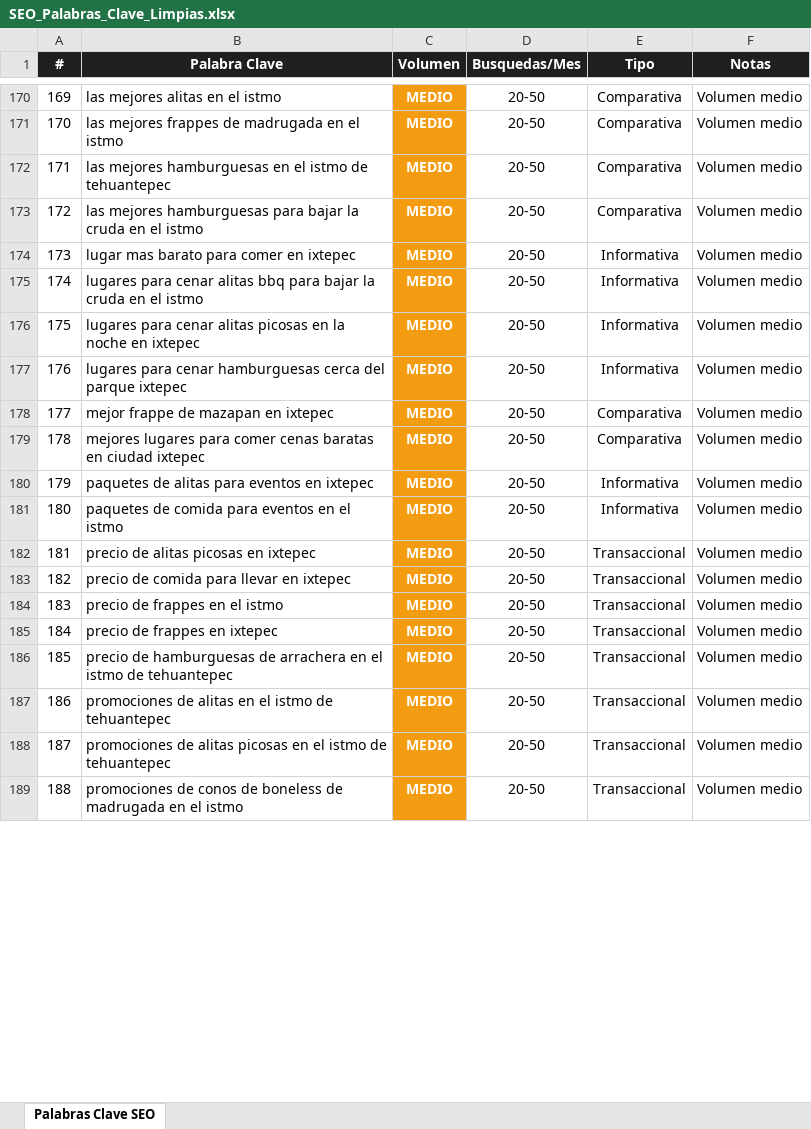
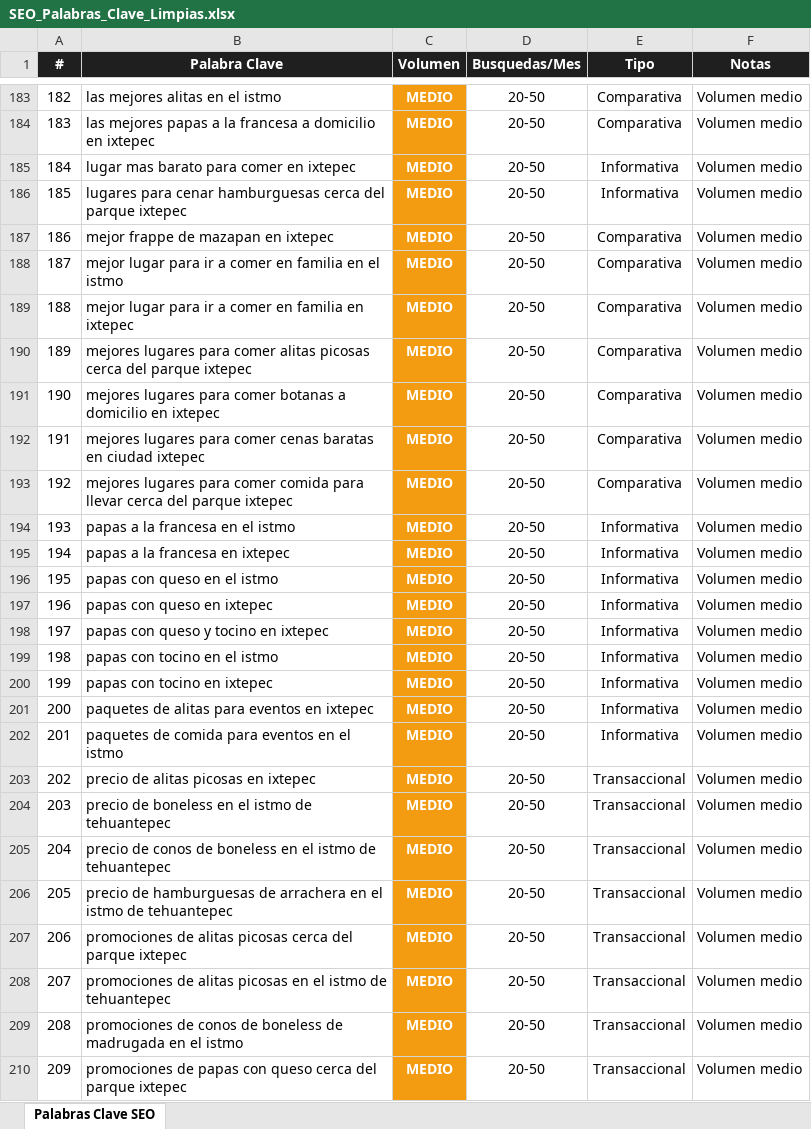
Before and after one commit to TachoJimenez/mrpapasixtepec, an Excel workbook: SEO_Palabras_Clave_Limpias.xlsx, sheet Palabras Clave SEO, drawn as a sheet; only a part is shown, gaps mark what is left out; values as stored, in another font and other column widths than the file's, no borders; removed rows and columns are numbered as before the commit, all else as after; the diff covers the shown part only; the diff names each change by its address in the sheet, - before the commit and + after, or states it on an @@ line.

Commit message:
SEO: Agregar 47 palabras clave directas (platillos + ubicacion + restaurante + familia)

```diff
--- a/SEO_Palabras_Clave_Limpias.xlsx (sheet Palabras Clave SEO)
+++ b/SEO_Palabras_Clave_Limpias.xlsx (sheet Palabras Clave SEO)
@@ column A (#) renumbered from row 3 down @@
-B184 (Palabra Clave): las mejores frappes de madrugada en el istmo
+B184 (Palabra Clave): las mejores papas a la francesa a domicilio en ixtepec
-row 172: 171 | las mejores hamburguesas en el istmo de tehuantepec | MEDIO | 20-50 | Comparativa | Volumen medio
-row 173: 172 | las mejores hamburguesas para bajar la cruda en el istmo | MEDIO | 20-50 | Comparativa | Volumen medio
-row 175: 174 | lugares para cenar alitas bbq para bajar la cruda en el istmo | MEDIO | 20-50 | Informativa | Volumen medio
-row 176: 175 | lugares para cenar alitas picosas en la noche en ixtepec | MEDIO | 20-50 | Informativa | Volumen medio
+row 188: 187 | mejor lugar para ir a comer en familia en el istmo | MEDIO | 20-50 | Comparativa | Volumen medio
+row 189: 188 | mejor lugar para ir a comer en familia en ixtepec | MEDIO | 20-50 | Comparativa | Volumen medio
+row 190: 189 | mejores lugares para comer alitas picosas cerca del parque ixtepec | MEDIO | 20-50 | Comparativa | Volumen medio
+row 191: 190 | mejores lugares para comer botanas a domicilio en ixtepec | MEDIO | 20-50 | Comparativa | Volumen medio
+row 193: 192 | mejores lugares para comer comida para llevar cerca del parque ixtepec | MEDIO | 20-50 | Comparativa | Volumen medio
+row 194: 193 | papas a la francesa en el istmo | MEDIO | 20-50 | Informativa | Volumen medio
+row 195: 194 | papas a la francesa en ixtepec | MEDIO | 20-50 | Informativa | Volumen medio
+row 196: 195 | papas con queso en el istmo | MEDIO | 20-50 | Informativa | Volumen medio
+row 197: 196 | papas con queso en ixtepec | MEDIO | 20-50 | Informativa | Volumen medio
+row 198: 197 | papas con queso y tocino en ixtepec | MEDIO | 20-50 | Informativa | Volumen medio
+row 199: 198 | papas con tocino en el istmo | MEDIO | 20-50 | Informativa | Volumen medio
+row 200: 199 | papas con tocino en ixtepec | MEDIO | 20-50 | Informativa | Volumen medio
-B204 (Palabra Clave): precio de comida para llevar en ixtepec
+B204 (Palabra Clave): precio de boneless en el istmo de tehuantepec
-B205 (Palabra Clave): precio de frappes en el istmo
+B205 (Palabra Clave): precio de conos de boneless en el istmo de tehuantepec
-row 185: 184 | precio de frappes en ixtepec | MEDIO | 20-50 | Transaccional | Volumen medio
-B207 (Palabra Clave): …de alitas en el istmo de tehuantepec
+B207 (Palabra Clave): …de alitas picosas cerca del parque ixtepec
+row 210: 209 | promociones de papas con queso cerca del parque ixtepec | MEDIO | 20-50 | Transaccional | Volumen medio
```
Also changed, not shown: 72 added rows, 33 removed rows and 72 edited cells elsewhere in this sheet, 33 other files.
